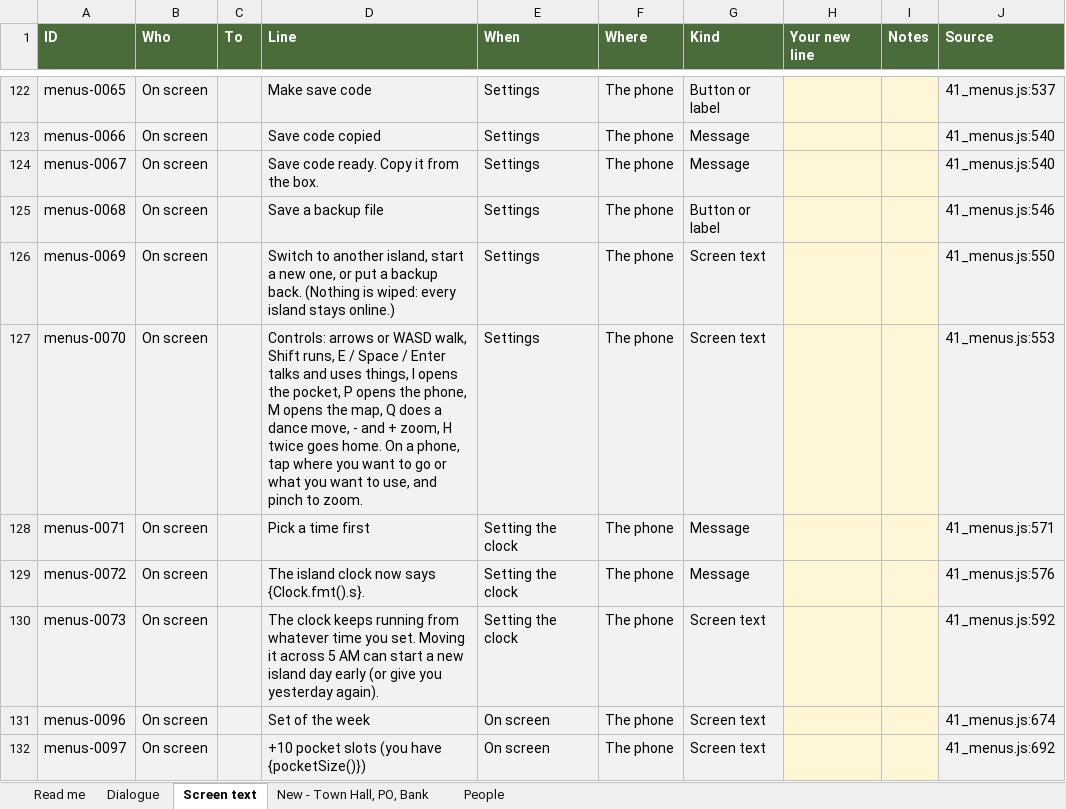
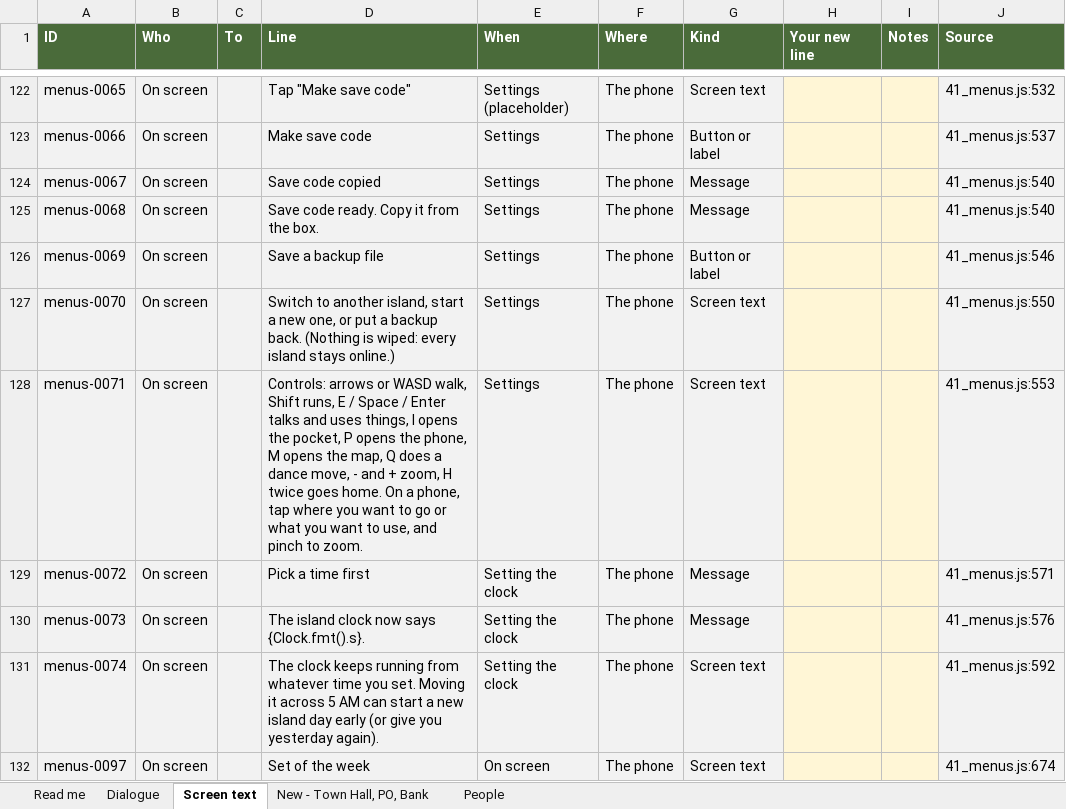
Before and after one commit to Davidjdavid/SarahCrossing, an Excel workbook: docs/dialogue/dialogue.xlsx, sheet Screen text, drawn as a sheet; only a part is shown, gaps mark what is left out; values as stored, in another font and other column widths than the file's, no borders; the diff covers the shown part only; the diff names each change by its address in the sheet, - before the commit and + after, or states it on an @@ line.

```diff
--- a/docs/dialogue/dialogue.xlsx (sheet Screen text)
+++ b/docs/dialogue/dialogue.xlsx (sheet Screen text)
-D122 (Line): Make save code
+D122 (Line): Tap "Make save code"
-E122 (When): Settings
+E122 (When): Settings (placeholder)
-G122 (Kind): Button or label
+G122 (Kind): Screen text
-J122 (Source): 41_menus.js:537
+J122 (Source): 41_menus.js:532
-D123 (Line): Save code copied
+D123 (Line): Make save code
-G123 (Kind): Message
+G123 (Kind): Button or label
-J123 (Source): 41_menus.js:540
+J123 (Source): 41_menus.js:537
-D124 (Line): Save code ready. Copy it from the box.
+D124 (Line): Save code copied
-D125 (Line): Save a backup file
+D125 (Line): Save code ready. Copy it from the box.
-G125 (Kind): Button or label
+G125 (Kind): Message
-J125 (Source): 41_menus.js:546
+J125 (Source): 41_menus.js:540
-D126 (Line): Switch to another island, start a new one, or put a backup back. (Nothing is wiped: every island stays online.)
+D126 (Line): Save a backup file
-G126 (Kind): Screen text
+G126 (Kind): Button or label
-J126 (Source): 41_menus.js:550
+J126 (Source): 41_menus.js:546
-D127 (Line): Controls: arrows or WASD walk, Shift runs, E / Space / Enter talks and uses things, I opens the pocket, P opens the phone, M opens the map, Q does a dance move, - and + zoom, H twice goes home. On a phone, tap where you want to go or what you want to use, and pinch to zoom.
+D127 (Line): Switch to another island, start a new one, or put a backup back. (Nothing is wiped: every island stays online.)
-J127 (Source): 41_menus.js:553
+J127 (Source): 41_menus.js:550
-D128 (Line): Pick a time first
+D128 (Line): Controls: arrows or WASD walk, Shift runs, E / Space / Enter talks and uses things, I opens the pocket, P opens the phone, M opens the map, Q does a dance move, - and + zoom, H twice goes home. On a phone, tap where you want to go or what you want to use, and pinch to zoom.
-E128 (When): Setting the clock
+E128 (When): Settings
-G128 (Kind): Message
+G128 (Kind): Screen text
-J128 (Source): 41_menus.js:571
+J128 (Source): 41_menus.js:553
-D129 (Line): The island clock now says {Clock.fmt().s}.
+D129 (Line): Pick a time first
-J129 (Source): 41_menus.js:576
+J129 (Source): 41_menus.js:571
-D130 (Line): The clock keeps running from whatever time you set. Moving it across 5 AM can start a new island day early (or give you yesterday again).
+D130 (Line): The island clock now says {Clock.fmt().s}.
-G130 (Kind): Screen text
+G130 (Kind): Message
-J130 (Source): 41_menus.js:592
+J130 (Source): 41_menus.js:576
-A131 (ID): menus-0096
+A131 (ID): menus-0074
-D131 (Line): Set of the week
+D131 (Line): The clock keeps running from whatever time you set. Moving it across 5 AM can start a new island day early (or give you yesterday again).
-E131 (When): On screen
+E131 (When): Setting the clock
-J131 (Source): 41_menus.js:674
+J131 (Source): 41_menus.js:592
-D132 (Line): +10 pocket slots (you have {pocketSize()})
+D132 (Line): Set of the week
-J132 (Source): 41_menus.js:692
+J132 (Source): 41_menus.js:674
```
Also changed, not shown: 25 added rows and 113 edited cells elsewhere in this sheet, sheet Dialogue, sheet People, sheet Read me, hidden cells, 27 other files.
